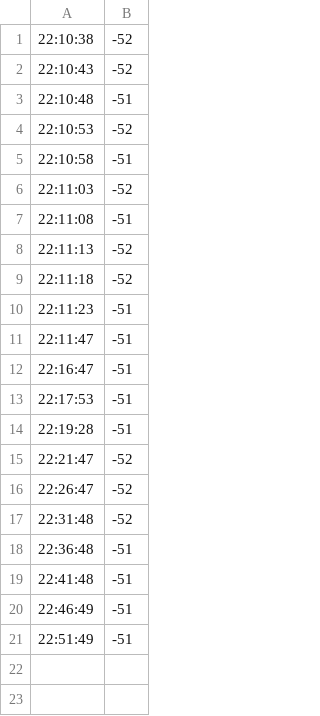
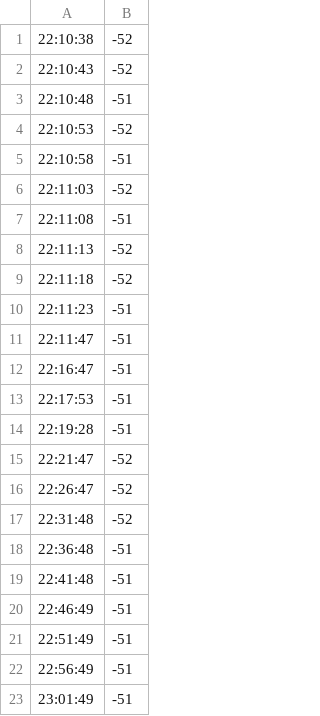
Before and after one commit to aruncs31s/PowerBeam_M5_Signal_Strength_monitor, a CSV file: src/without_sensors/readings/csv/2024-09-28_log.csv, drawn as a sheet; the diff names each change by its address in the sheet, - before the commit and + after, or states it on an @@ line.

```diff
--- a/src/without_sensors/readings/csv/2024-09-28_log.csv
+++ b/src/without_sensors/readings/csv/2024-09-28_log.csv
+row 22: 22:56:49 | -51
+row 23: 23:01:49 | -51
```
Also changed, not shown: 1 other file.
